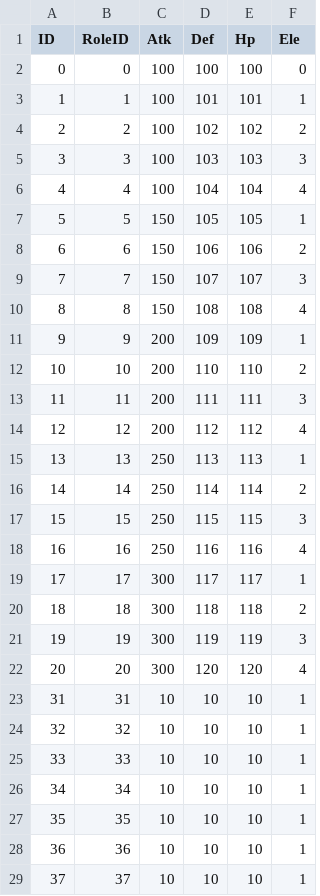
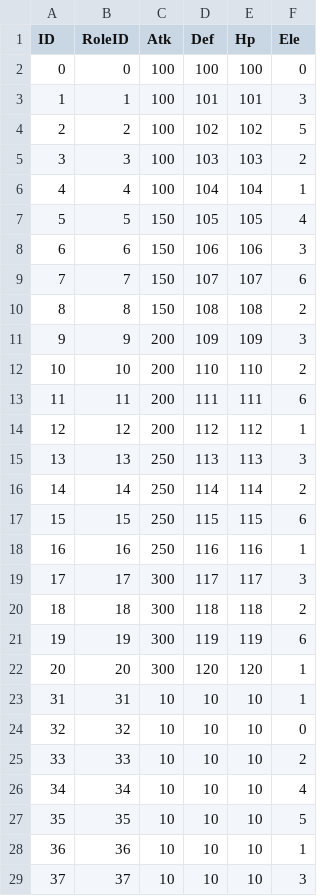
Before and after one commit to fuzhoustone/csd, a CSV file: csddemo/Assets/Resources/Items/roleProperty.csv, drawn as a sheet.

```diff
--- a/csddemo/Assets/Resources/Items/roleProperty.csv
+++ b/csddemo/Assets/Resources/Items/roleProperty.csv
@@ -2,28 +2,28 @@ ID,RoleID,Atk,Def,Hp,Ele
 0,0,100,100,100,0
-1,1,100,101,101,1
-2,2,100,102,102,2
-3,3,100,103,103,3
-4,4,100,104,104,4
-5,5,150,105,105,1
-6,6,150,106,106,2
-7,7,150,107,107,3
-8,8,150,108,108,4
-9,9,200,109,109,1
+1,1,100,101,101,3
+2,2,100,102,102,5
+3,3,100,103,103,2
+4,4,100,104,104,1
+5,5,150,105,105,4
+6,6,150,106,106,3
+7,7,150,107,107,6
+8,8,150,108,108,2
+9,9,200,109,109,3
 10,10,200,110,110,2
-11,11,200,111,111,3
-12,12,200,112,112,4
-13,13,250,113,113,1
+11,11,200,111,111,6
+12,12,200,112,112,1
+13,13,250,113,113,3
 14,14,250,114,114,2
-15,15,250,115,115,3
-16,16,250,116,116,4
-17,17,300,117,117,1
+15,15,250,115,115,6
+16,16,250,116,116,1
+17,17,300,117,117,3
 18,18,300,118,118,2
-19,19,300,119,119,3
-20,20,300,120,120,4
+19,19,300,119,119,6
+20,20,300,120,120,1
 31,31,10,10,10,1
-32,32,10,10,10,1
-33,33,10,10,10,1
-34,34,10,10,10,1
-35,35,10,10,10,1
+32,32,10,10,10,0
+33,33,10,10,10,2
+34,34,10,10,10,4
+35,35,10,10,10,5
 36,36,10,10,10,1
-37,37,10,10,10,1
+37,37,10,10,10,3
```
Also changed, not shown: csddemo/Assets/Resources/Items/roleItem.csv, 9 other files.
